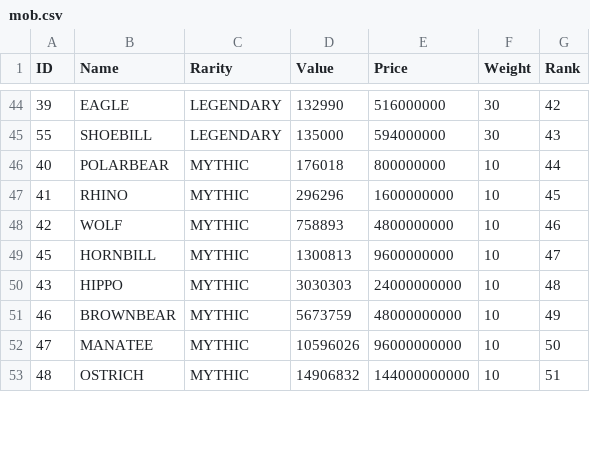
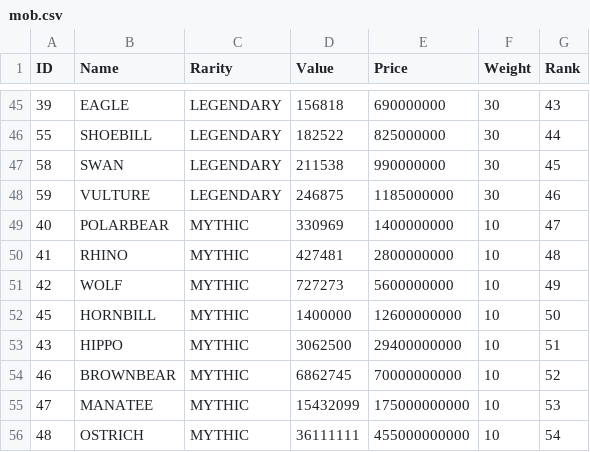
Before and after one commit to baotrangia-ctv/MigrateData, a CSV file: Assets/CSV/mob.csv, drawn as a sheet; only a part is shown, gaps mark what is left out; addresses are those after the commit; the diff covers the shown part only; the diff names each change by its address in the sheet, - before the commit and + after, or states it on an @@ line.

```diff
--- a/Assets/CSV/mob.csv
+++ b/Assets/CSV/mob.csv
-D45 (Value): 132990
+D45 (Value): 156818
-E45 (Price): 516000000
+E45 (Price): 690000000
-G45 (Rank): 42
+G45 (Rank): 43
-D46 (Value): 135000
+D46 (Value): 182522
-E46 (Price): 594000000
+E46 (Price): 825000000
-G46 (Rank): 43
+G46 (Rank): 44
+row 47: 58 | SWAN | LEGENDARY | 211538 | 990000000 | 30 | 45
+row 48: 59 | VULTURE | LEGENDARY | 246875 | 1185000000 | 30 | 46
-D49 (Value): 176018
+D49 (Value): 330969
-E49 (Price): 800000000
+E49 (Price): 1400000000
-G49 (Rank): 44
+G49 (Rank): 47
-D50 (Value): 296296
+D50 (Value): 427481
-E50 (Price): 1600000000
+E50 (Price): 2800000000
-G50 (Rank): 45
+G50 (Rank): 48
-D51 (Value): 758893
+D51 (Value): 727273
-E51 (Price): 4800000000
+E51 (Price): 5600000000
-G51 (Rank): 46
+G51 (Rank): 49
-D52 (Value): 1300813
+D52 (Value): 1400000
-E52 (Price): 9600000000
+E52 (Price): 12600000000
-G52 (Rank): 47
+G52 (Rank): 50
-D53 (Value): 3030303
+D53 (Value): 3062500
-E53 (Price): 24000000000
+E53 (Price): 29400000000
-G53 (Rank): 48
+G53 (Rank): 51
-D54 (Value): 5673759
+D54 (Value): 6862745
-E54 (Price): 48000000000
+E54 (Price): 70000000000
-G54 (Rank): 49
+G54 (Rank): 52
-D55 (Value): 10596026
+D55 (Value): 15432099
-E55 (Price): 96000000000
+E55 (Price): 175000000000
-G55 (Rank): 50
+G55 (Rank): 53
-D56 (Value): 14906832
+D56 (Value): 36111111
-E56 (Price): 144000000000
+E56 (Price): 455000000000
-G56 (Rank): 51
+G56 (Rank): 54
```
Also changed, not shown: 3 added rows and 71 edited cells elsewhere in this file, 16 other files.
